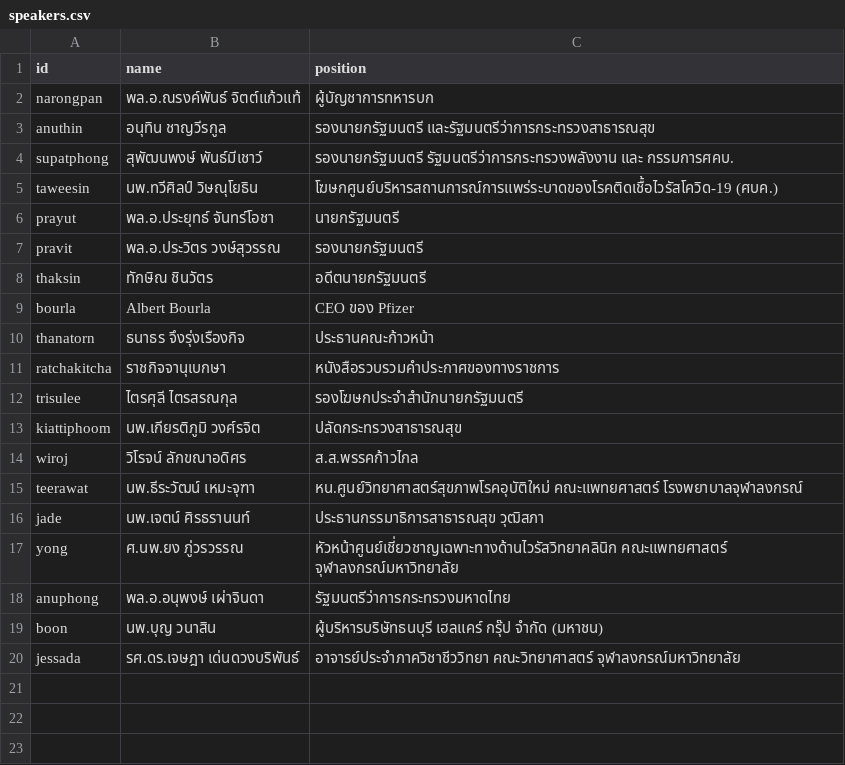
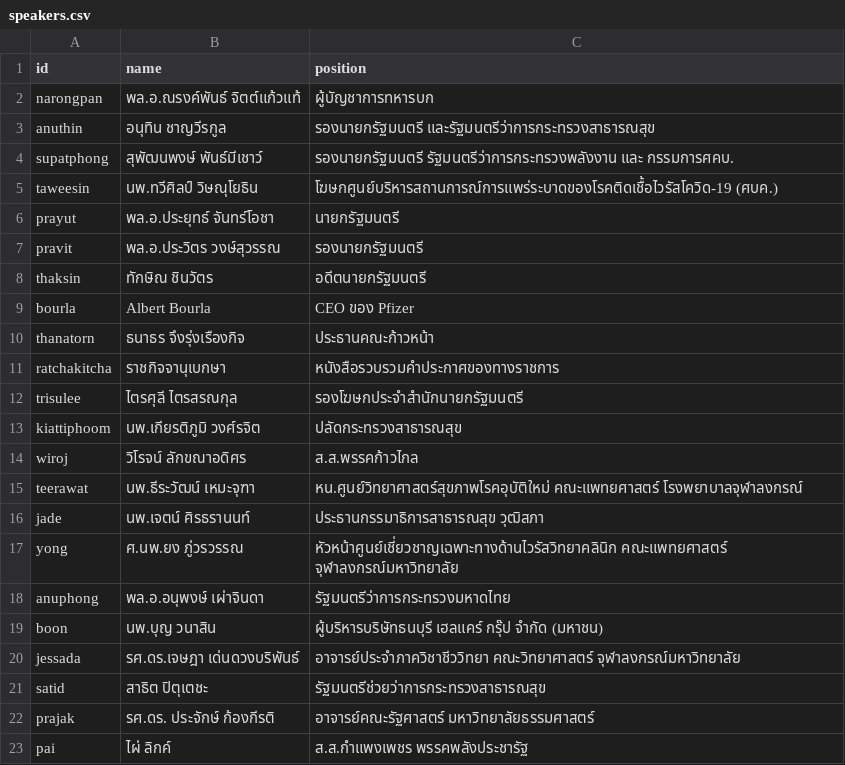
Before and after one commit to Th1nkK1D/ordinaryunfold, a CSV file: src/data/th-covid-speech/speakers.csv, drawn as a sheet.

```diff
--- a/src/data/th-covid-speech/speakers.csv
+++ b/src/data/th-covid-speech/speakers.csv
@@ -20 +20,4 @@ boon,นพ.บุญ วนาสิน,ผู้บริหารบริษ
 jessada,รศ.ดร.เจษฎา เด่นดวงบริพันธ์,อาจารย์ประจำภาควิชาชีววิทยา คณะวิทยาศาสตร์ จุฬาลงกรณ์มหาวิทยาลัย
+satid,สาธิต ปิตุเตชะ,รัฐมนตรีช่วยว่าการกระทรวงสาธารณสุข
+prajak,รศ.ดร. ประจักษ์ ก้องกีรติ,อาจารย์คณะรัฐศาสตร์ มหาวิทยาลัยธรรมศาสตร์
+pai,ไผ่ ลิกค์,ส.ส.กำแพงเพชร พรรคพลังประชารัฐ
```
Also changed, not shown: src/data/th-covid-speech/speeches.csv, 4 other files.
